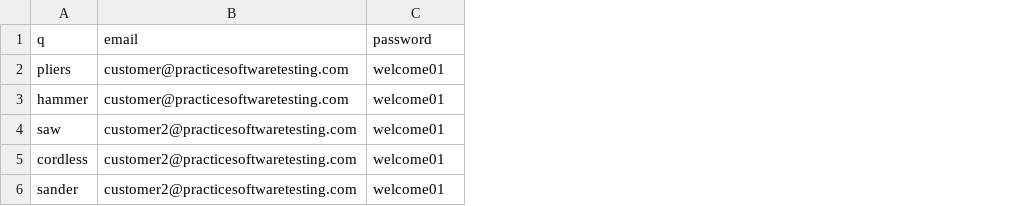
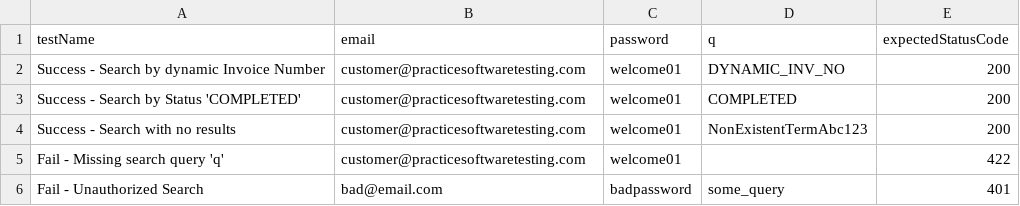
Before and after one commit to mareZ-noob/practice-software-testing, a CSV file: data2.csv, drawn as a sheet; removed rows and columns are numbered as before the commit, all else as after; the diff names each change by its address in the sheet, - before the commit and + after, or states it on an @@ line.

```diff
--- a/data2.csv
+++ b/data2.csv
-column A (q), rows 2-5: pliers | hammer | saw | cordless
+column A (testName), rows 2-5: Success - Search by dynamic Invoice Number | Success - Search by Status 'COMPLETED' | Success - Search with no results | Fail - Missing search query 'q'
+column D (q), rows 2-4: DYNAMIC_INV_NO | COMPLETED | NonExistentTermAbc123
+column E (expectedStatusCode), rows 2-5: 200 | 200 | 200 | 422
-B4:B5 (email): customer2@practicesoftwaretesting.com
+B4:B5 (email): customer@practicesoftwaretesting.com
-row 6: sander | customer2@practicesoftwaretesting.com | welcome01
+row 6: Fail - Unauthorized Search | bad@email.com | badpassword | some_query | 401
```
Also changed, not shown: data1.csv, data3.csv, 3 other files.
